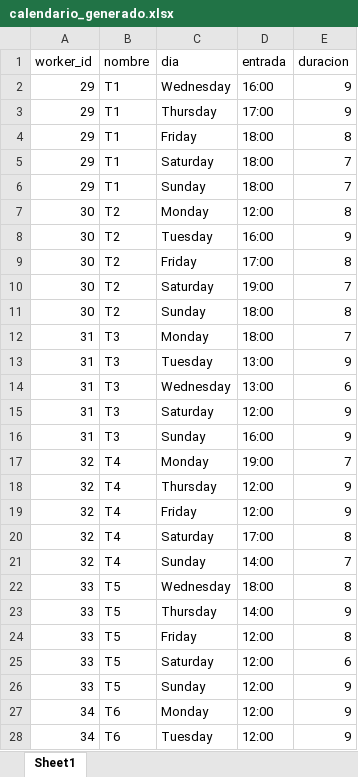
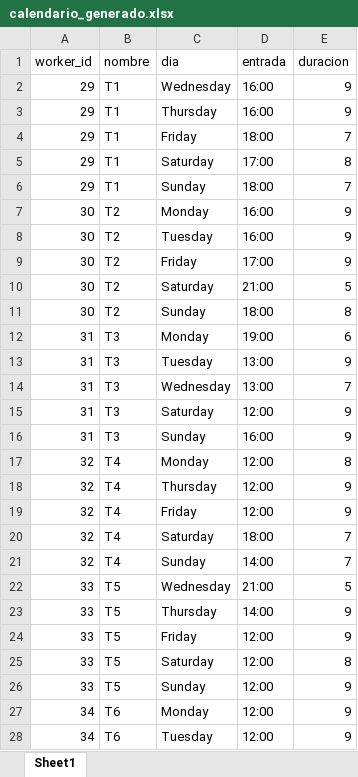
Before and after one commit to jaimeteranr/TFM, an Excel workbook: data/outputs/calendario_generado.xlsx, sheet Sheet1, drawn as a sheet; only a part is shown; values as stored, in another font and other column widths than the file's, no borders; the diff covers the shown part only; the diff names each change by its address in the sheet, - before the commit and + after, or states it on an @@ line.

```diff
--- a/data/outputs/calendario_generado.xlsx (sheet Sheet1)
+++ b/data/outputs/calendario_generado.xlsx (sheet Sheet1)
-D3 (entrada): 17:00
+D3 (entrada): 16:00
-E4 (duracion): 8
+E4 (duracion): 7
-D5 (entrada): 18:00
+D5 (entrada): 17:00
-E5 (duracion): 7
+E5 (duracion): 8
-D7 (entrada): 12:00
+D7 (entrada): 16:00
-E7 (duracion): 8
+E7 (duracion): 9
-E9 (duracion): 8
+E9 (duracion): 9
-D10 (entrada): 19:00
+D10 (entrada): 21:00
-E10 (duracion): 7
+E10 (duracion): 5
-D12 (entrada): 18:00
+D12 (entrada): 19:00
-E12 (duracion): 7
+E12 (duracion): 6
-E14 (duracion): 6
+E14 (duracion): 7
-D17 (entrada): 19:00
+D17 (entrada): 12:00
-E17 (duracion): 7
+E17 (duracion): 8
-D20 (entrada): 17:00
+D20 (entrada): 18:00
-E20 (duracion): 8
+E20 (duracion): 7
-D22 (entrada): 18:00
+D22 (entrada): 21:00
-E22 (duracion): 8
+E22 (duracion): 5
-E24 (duracion): 8
+E24 (duracion): 9
-E25 (duracion): 6
+E25 (duracion): 8
```
Also changed, not shown: 7 edited cells elsewhere in this sheet, data/outputs/horario_visual.xlsx, 1 other file.
